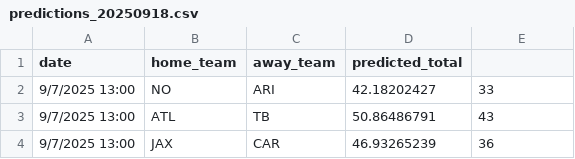
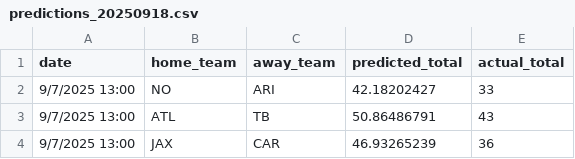
Before and after one commit to ed-murphy/football-predictions, a CSV file: predictions/predictions_20250918.csv, drawn as a sheet; only a part is shown.

Commit message:
quick fix

```diff
--- a/predictions/predictions_20250918.csv
+++ b/predictions/predictions_20250918.csv
@@ -1,2 +1,2 @@
-date,home_team,away_team,predicted_total,
+date,home_team,away_team,predicted_total,actual_total
 9/7/2025 13:00,NO,ARI,42.18202427,33
```
